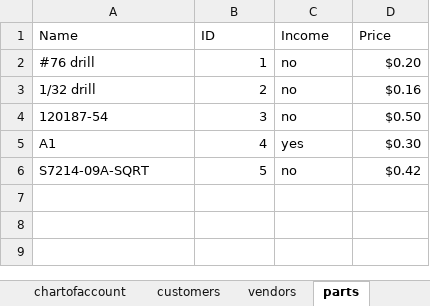
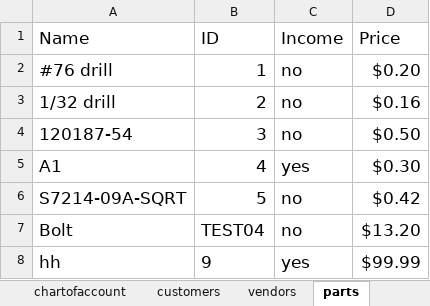
Before and after one commit to Surya-SDE16/QB_Connector_Part_Python_Fall_2025, an Excel workbook: company_data.xlsx, sheet parts, drawn as a sheet; values as stored, in another font and other column widths than the file's, no borders; the diff names each change by its address in the sheet, - before the commit and + after, or states it on an @@ line.

```diff
--- a/company_data.xlsx (sheet parts)
+++ b/company_data.xlsx (sheet parts)
@@ A1:D6 text size: larger @@
+row 7: Bolt | TEST04 | no | $13.20
+row 8: hh | 9 | yes | $99.99
```
Also changed, not shown: 7 other files.
